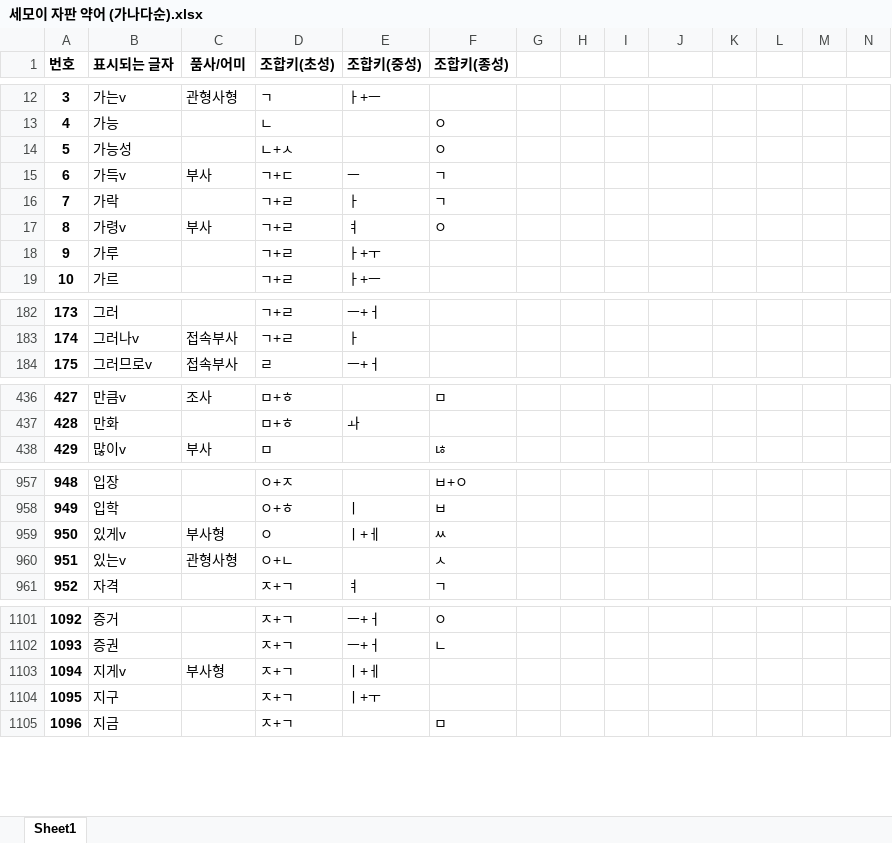
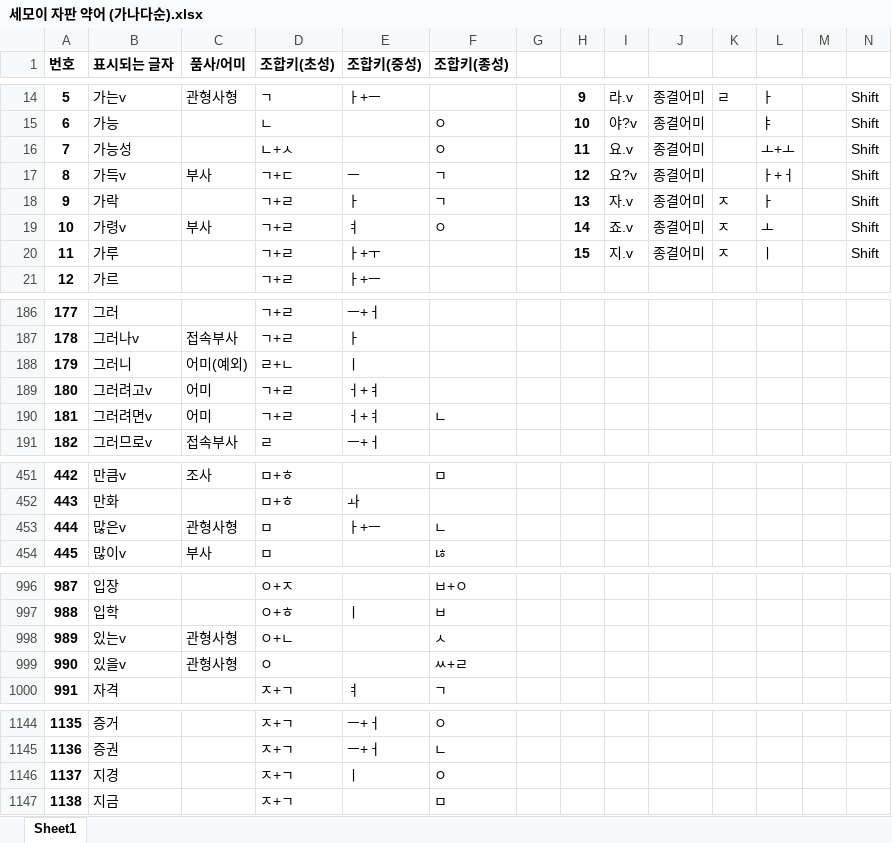
Before and after one commit to Sinseiki/Semo-e_keyboard, an Excel workbook: 세모이 자판 설명/세모이 자판 약어 (가나다순).xlsx, sheet Sheet1, drawn as a sheet; only a part is shown, gaps mark what is left out; values as stored, in another font and other column widths than the file's, no borders; removed rows and columns are numbered as before the commit, all else as after; the diff covers the shown part only; the diff names each change by its address in the sheet, - before the commit and + after, or states it on an @@ line.

```diff
--- a/세모이 자판 설명/세모이 자판 약어 (가나다순).xlsx (sheet Sheet1)
+++ b/세모이 자판 설명/세모이 자판 약어 (가나다순).xlsx (sheet Sheet1)
@@ column A (번호) renumbered from row 12 down @@
-H14: (empty)
+H14: 9
-I14: (empty)
+I14: 라.v
-J14:J20: (empty)
+J14:J20: 종결어미
-K14: (empty)
+K14: ㄹ
-L14: (empty)
+L14: ㅏ
-N14:N20: (empty)
+N14:N20: Shift
-H15: (empty)
+H15: 10
-I15: (empty)
+I15: 야?v
-L15: (empty)
+L15: ㅑ
-H16: (empty)
+H16: 11
-I16: (empty)
+I16: 요.v
-L16: (empty)
+L16: ㅗ+ㅗ
-H17: (empty)
+H17: 12
-I17: (empty)
+I17: 요?v
-L17: (empty)
+L17: ㅏ+ㅓ
-H18: (empty)
+H18: 13
-I18: (empty)
+I18: 자.v
-K18:K20: (empty)
+K18:K20: ㅈ
-L18: (empty)
+L18: ㅏ
-H19: (empty)
+H19: 14
-I19: (empty)
+I19: 죠.v
-L19: (empty)
+L19: ㅗ
-H20: (empty)
+H20: 15
-I20: (empty)
+I20: 지.v
-L20: (empty)
+L20: ㅣ
+row 188: 179 | 그러니 | 어미(예외) | ㄹ+ㄴ | ㅣ
+row 189: 180 | 그러려고v | 어미 | ㄱ+ㄹ | ㅓ+ㅕ
+row 190: 181 | 그러려면v | 어미 | ㄱ+ㄹ | ㅓ+ㅕ | ㄴ
+row 453: 444 | 많은v | 관형사형 | ㅁ | ㅏ+ㅡ | ㄴ
-row 959: 950 | 있게v | 부사형 | ㅇ | ㅣ+ㅔ | ㅆ
+row 999: 990 | 있을v | 관형사형 | ㅇ |  | ㅆ+ㄹ
-row 1103: 1094 | 지게v | 부사형 | ㅈ+ㄱ | ㅣ+ㅔ
-row 1104: 1095 | 지구 |  | ㅈ+ㄱ | ㅣ+ㅜ
+row 1146: 1137 | 지경 |  | ㅈ+ㄱ | ㅣ | ㅇ
```
Also changed, not shown: 56 added rows, 9 removed rows and 73 edited cells elsewhere in this sheet, 세모이 자판 설명/세모이 자판 약어 (빈도순).xlsx, 22 other files.
